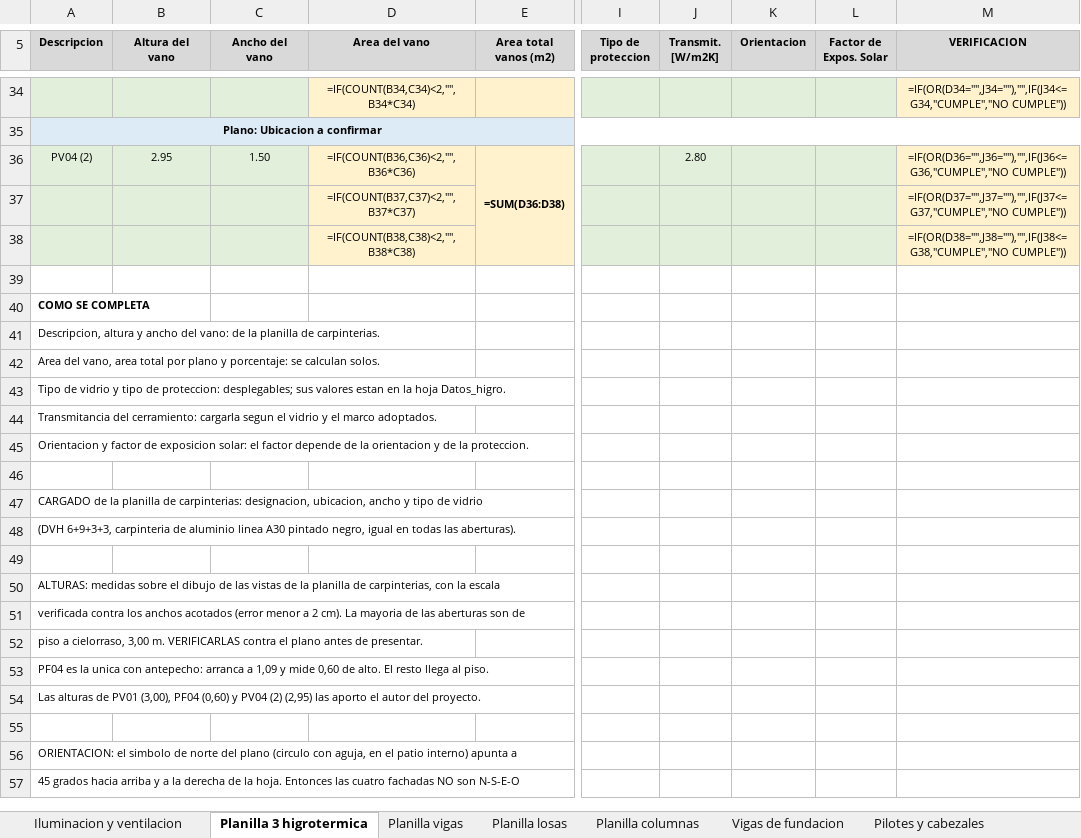
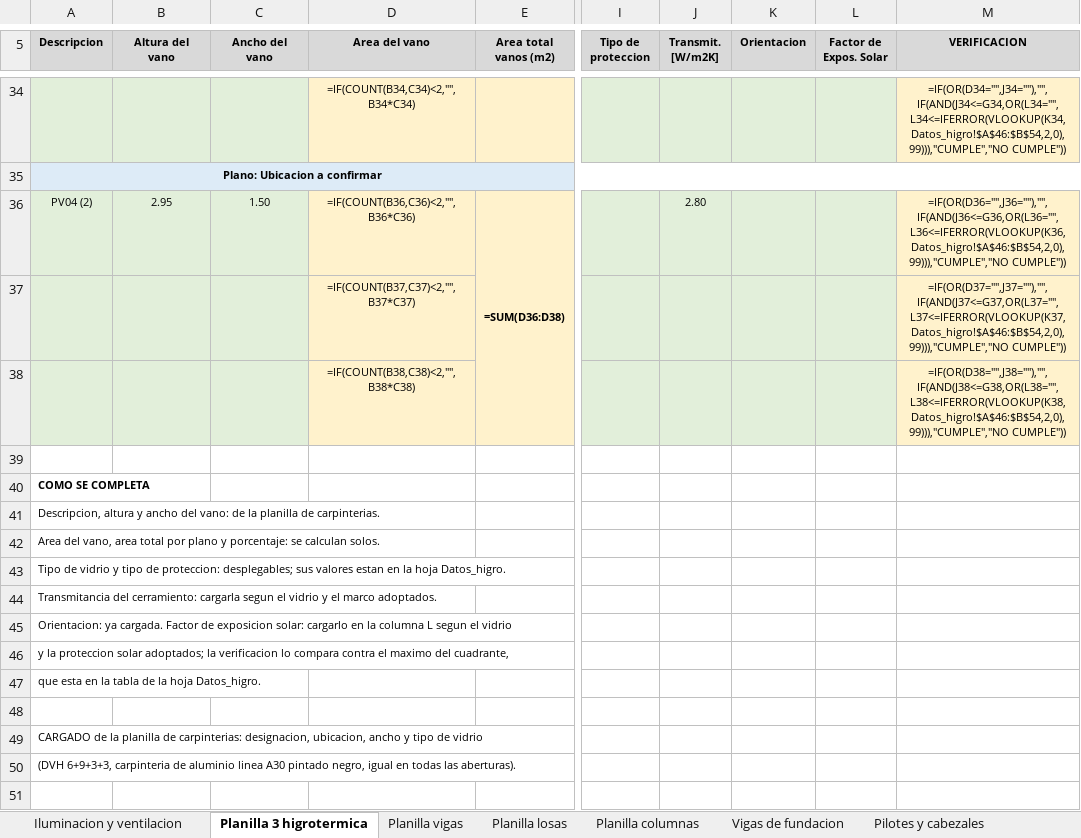
Before and after one commit to LoloMelia/tareas-claude, an Excel workbook: planillas/planillas_estructura.xlsx, sheet Planilla 3 higrotermica, drawn as a sheet; only a part is shown, gaps mark what is left out; the shorter side is filled out with more unchanged rows; values as stored, in another font and other column widths than the file's, no borders; formulas without a stored value are shown as written; conditional formats not drawn; rows hold the shown columns only; the diff covers the shown part only; the diff names each change by its address in the sheet, - before the commit and + after, or states it on an @@ line.

```diff
--- a/planillas/planillas_estructura.xlsx (sheet Planilla 3 higrotermica)
+++ b/planillas/planillas_estructura.xlsx (sheet Planilla 3 higrotermica)
-M34 (VERIFICACION): =IF(OR(D34="",J34=""),"",IF(J34<=G34,"CUMPLE","NO CUMPLE"))
+M34 (VERIFICACION): =IF(OR(D34="",J34=""),"",IF(AND(J34<=G34,OR(L34="",L34<=IFERROR(VLOOKUP(K34,Datos_higro!$A$46:$B$54,2,0),99))),"CUMPLE","NO CUMPLE"))
-M36 (VERIFICACION): =IF(OR(D36="",J36=""),"",IF(J36<=G36,"CUMPLE","NO CUMPLE"))
+M36 (VERIFICACION): =IF(OR(D36="",J36=""),"",IF(AND(J36<=G36,OR(L36="",L36<=IFERROR(VLOOKUP(K36,Datos_higro!$A$46:$B$54,2,0),99))),"CUMPLE","NO CUMPLE"))
-M37 (VERIFICACION): =IF(OR(D37="",J37=""),"",IF(J37<=G37,"CUMPLE","NO CUMPLE"))
+M37 (VERIFICACION): =IF(OR(D37="",J37=""),"",IF(AND(J37<=G37,OR(L37="",L37<=IFERROR(VLOOKUP(K37,Datos_higro!$A$46:$B$54,2,0),99))),"CUMPLE","NO CUMPLE"))
-M38 (VERIFICACION): =IF(OR(D38="",J38=""),"",IF(J38<=G38,"CUMPLE","NO CUMPLE"))
+M38 (VERIFICACION): =IF(OR(D38="",J38=""),"",IF(AND(J38<=G38,OR(L38="",L38<=IFERROR(VLOOKUP(K38,Datos_higro!$A$46:$B$54,2,0),99))),"CUMPLE","NO CUMPLE"))
-A45 (Descripcion): Orientacion y factor de exposicion solar: el factor depende de la orientacion y de la proteccion.
+A45 (Descripcion): Orientacion: ya cargada. Factor de exposicion solar: cargarlo en la columna L segun el vidrio
+row 46: y la proteccion solar adoptados; la verificacion lo compara contra el maximo del cuadrante,
+row 47: que esta en la tabla de la hoja Datos_higro.
```
Also changed, not shown: 24 edited cells elsewhere in this sheet, sheet Datos_higro.
